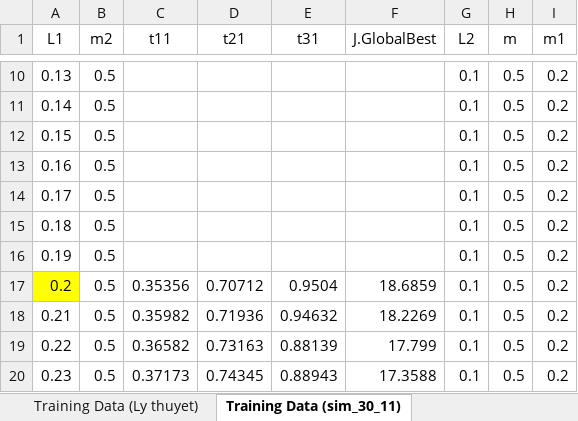
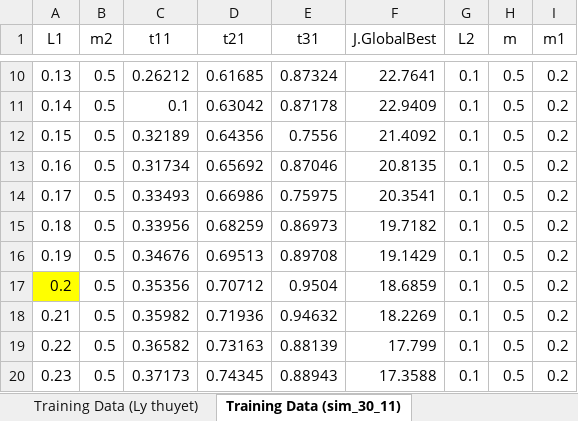
Before and after one commit to victor-1218/Data, an Excel workbook: Data2.xlsx, sheet Training Data (sim_30_11), drawn as a sheet; only a part is shown, gaps mark what is left out; values as stored, in another font and other column widths than the file's, no borders; the diff covers the shown part only; the diff names each change by its address in the sheet, - before the commit and + after, or states it on an @@ line.

```diff
--- a/Data2.xlsx (sheet Training Data (sim_30_11))
+++ b/Data2.xlsx (sheet Training Data (sim_30_11))
-C10 (t11): (empty)
+C10 (t11): 0.26212
-D10 (t21): (empty)
+D10 (t21): 0.61685
-E10 (t31): (empty)
+E10 (t31): 0.87324
-F10 (J.GlobalBest): (empty)
+F10 (J.GlobalBest): 22.7641
-C11 (t11): (empty)
+C11 (t11): 0.1
-D11 (t21): (empty)
+D11 (t21): 0.63042
-E11 (t31): (empty)
+E11 (t31): 0.87178
-F11 (J.GlobalBest): (empty)
+F11 (J.GlobalBest): 22.9409
-C12 (t11): (empty)
+C12 (t11): 0.32189
-D12 (t21): (empty)
+D12 (t21): 0.64356
-E12 (t31): (empty)
+E12 (t31): 0.7556
-F12 (J.GlobalBest): (empty)
+F12 (J.GlobalBest): 21.4092
-C13 (t11): (empty)
+C13 (t11): 0.31734
-D13 (t21): (empty)
+D13 (t21): 0.65692
-E13 (t31): (empty)
+E13 (t31): 0.87046
-F13 (J.GlobalBest): (empty)
+F13 (J.GlobalBest): 20.8135
-C14 (t11): (empty)
+C14 (t11): 0.33493
-D14 (t21): (empty)
+D14 (t21): 0.66986
-E14 (t31): (empty)
+E14 (t31): 0.75975
-F14 (J.GlobalBest): (empty)
+F14 (J.GlobalBest): 20.3541
-C15 (t11): (empty)
+C15 (t11): 0.33956
-D15 (t21): (empty)
+D15 (t21): 0.68259
-E15 (t31): (empty)
+E15 (t31): 0.86973
-F15 (J.GlobalBest): (empty)
+F15 (J.GlobalBest): 19.7182
-C16 (t11): (empty)
+C16 (t11): 0.34676
-D16 (t21): (empty)
+D16 (t21): 0.69513
-E16 (t31): (empty)
+E16 (t31): 0.89708
-F16 (J.GlobalBest): (empty)
+F16 (J.GlobalBest): 19.1429
```
Also changed, not shown: 77 edited cells elsewhere in this sheet.
